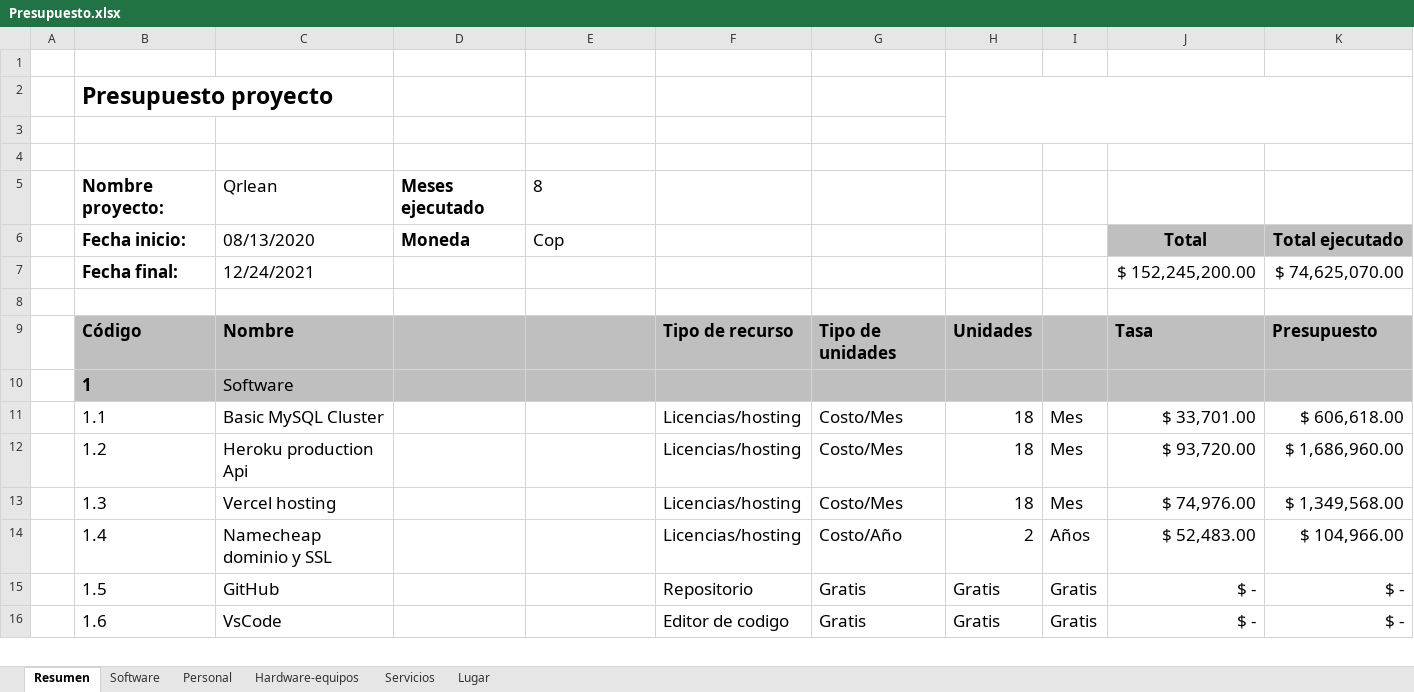
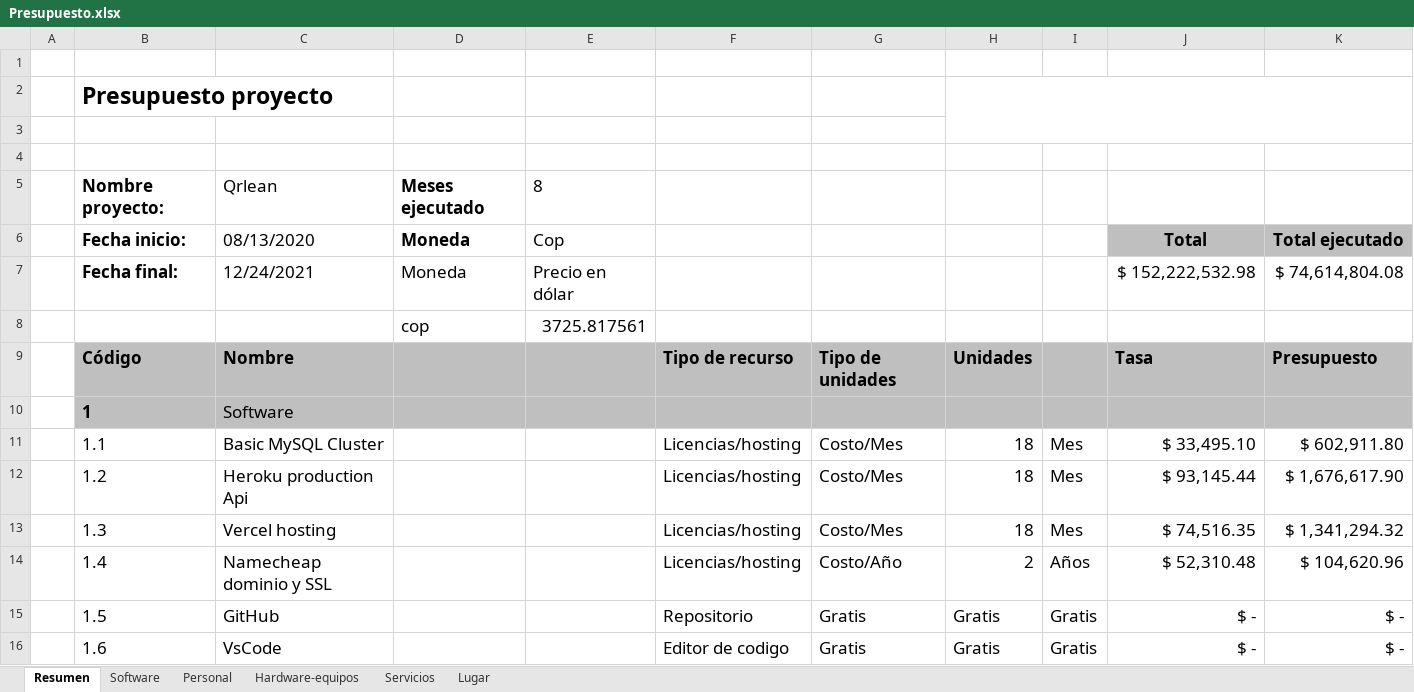
Before and after one commit to Qrlean/Qrlean, an Excel workbook: 2.Analisis/Diagrama de gantt - Presupuesto/Presupuesto.xlsx, sheet Resumen, drawn as a sheet; only a part is shown; values as stored, in another font and other column widths than the file's, no borders; charts and pictures and table styles not drawn; removed rows and columns are numbered as before the commit, all else as after; the diff covers the shown part only; the diff names each change by its address in the sheet, - before the commit and + after, or states it on an @@ line.

```diff
--- a/2.Analisis/Diagrama de gantt - Presupuesto/Presupuesto.xlsx (sheet Resumen)
+++ b/2.Analisis/Diagrama de gantt - Presupuesto/Presupuesto.xlsx (sheet Resumen)
-row 7:  | Fecha final: | 12/24/2021 |  |  |  |  |  |  | $ 152,245,200.00 | $ 74,625,070.00
-row 7: (empty)
+row 7:  | Fecha final: | 12/24/2021 | Moneda | Precio en dólar |  |  |  |  | $ 152,222,532.98 | $ 74,614,804.08
+row 8:  |  |  | cop | 3725.817561
-J11: $ 33,701.00
+J11: $ 33,495.10
-K11: $ 606,618.00
+K11: $ 602,911.80
-J12: $ 93,720.00
+J12: $ 93,145.44
-K12: $ 1,686,960.00
+K12: $ 1,676,617.90
-J13: $ 74,976.00
+J13: $ 74,516.35
-K13: $ 1,349,568.00
+K13: $ 1,341,294.32
-J14: $ 52,483.00
+J14: $ 52,310.48
-K14: $ 104,966.00
+K14: $ 104,620.96
```
Also changed, not shown: 3 edited cells elsewhere in this sheet, sheet Software, sheet Lugar, sheet Servicios, sheet Hardware-equipos, sheet Personal, 4 other files.
